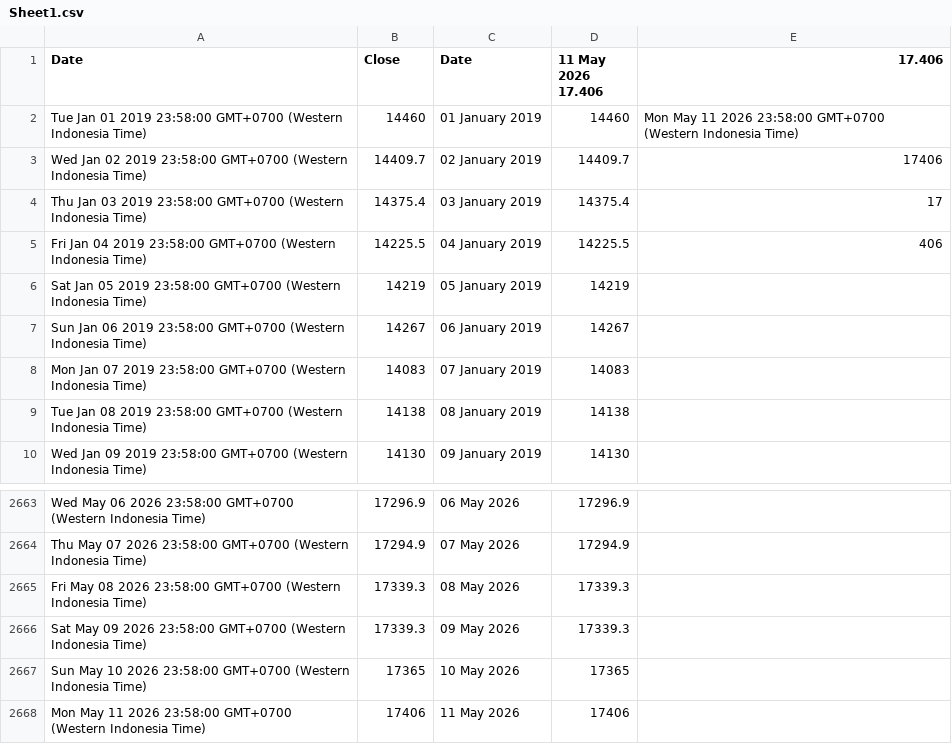
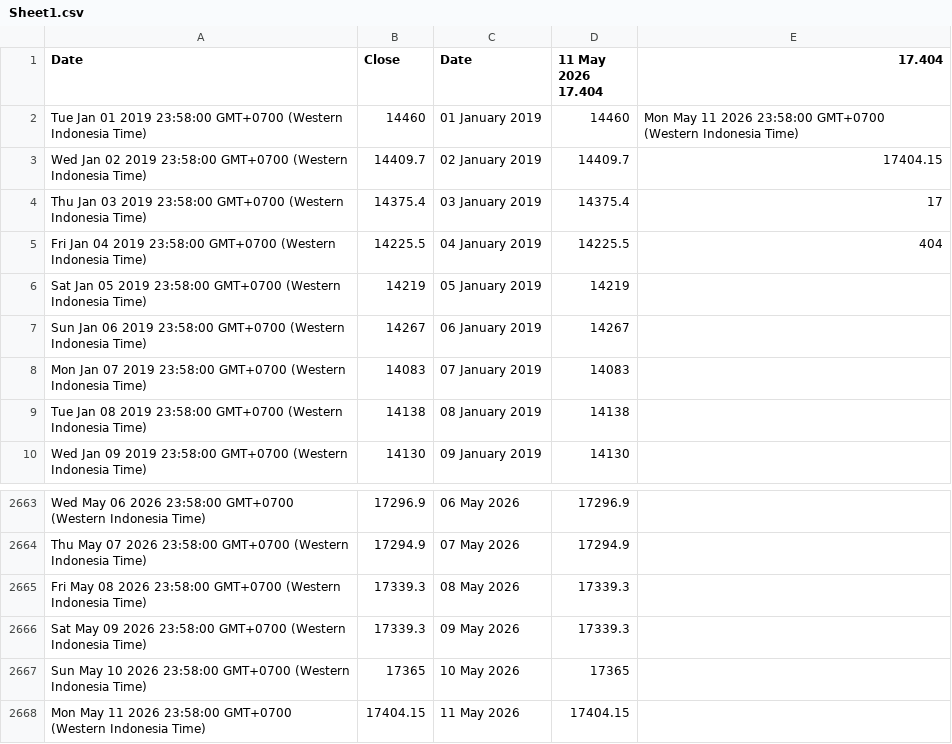
Before and after one commit to lisnhaaw/datawrapper-csv, a CSV file: data/Sheet1.csv, drawn as a sheet; only a part is shown, gaps mark what is left out.

Commit message:
Update data CSV

```diff
--- a/data/Sheet1.csv
+++ b/data/Sheet1.csv
@@ -1,6 +1,6 @@
-Date,Close,Date,11 May 2026 17.406,17.406
+Date,Close,Date,11 May 2026 17.404,17.404
 Tue Jan 01 2019 23:58:00 GMT+0700 (Western Indonesia Time),14460,01 January 2019,14460,Mon May 11 2026 23:58:00 GMT+0700 (Western Indonesia Time)
-Wed Jan 02 2019 23:58:00 GMT+0700 (Western Indonesia Time),14409.7,02 January 2019,14409.7,17406
+Wed Jan 02 2019 23:58:00 GMT+0700 (Western Indonesia Time),14409.7,02 January 2019,14409.7,17404.15
 Thu Jan 03 2019 23:58:00 GMT+0700 (Western Indonesia Time),14375.4,03 January 2019,14375.4,17
-Fri Jan 04 2019 23:58:00 GMT+0700 (Western Indonesia Time),14225.5,04 January 2019,14225.5,406
+Fri Jan 04 2019 23:58:00 GMT+0700 (Western Indonesia Time),14225.5,04 January 2019,14225.5,404
 Sat Jan 05 2019 23:58:00 GMT+0700 (Western Indonesia Time),14219,05 January 2019,14219,
@@ -2667,2 +2667,2 @@ Sat May 09 2026 23:58:00 GMT+0700 (Western Indonesia Time),17339.3,09 May 2026,1
 Sun May 10 2026 23:58:00 GMT+0700 (Western Indonesia Time),17365,10 May 2026,17365,
-Mon May 11 2026 23:58:00 GMT+0700 (Western Indonesia Time),17406,11 May 2026,17406,
+Mon May 11 2026 23:58:00 GMT+0700 (Western Indonesia Time),17404.15,11 May 2026,17404.15,
```
